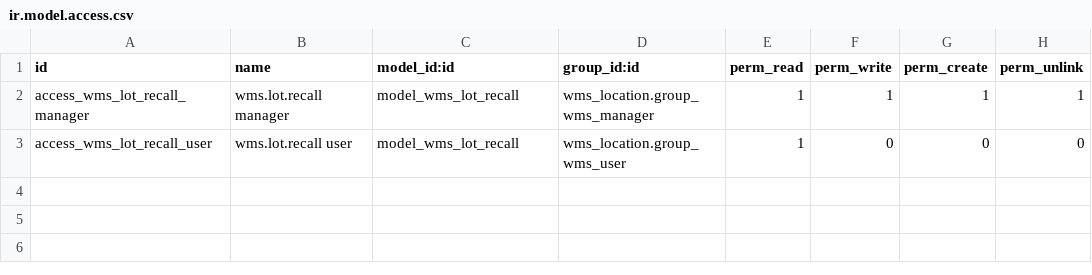
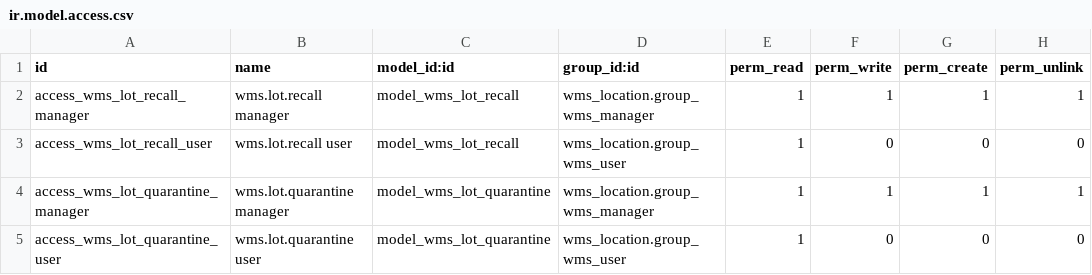
Before and after one commit to udhay8005/Inventory-management, a CSV file: addons/wms_perishable/security/ir.model.access.csv, drawn as a sheet; the diff names each change by its address in the sheet, - before the commit and + after, or states it on an @@ line.

Commit message:
feat(v20): V20-014 lot quarantine — QC hold / release / reject / destroy
Put suspect lots on a QC hold and decide their fate. State-based (the V20-007
lot lifecycle), consistent with recall (V20-013), so the shared issue-planner
gate already excludes held lots — no new exclusion code needed.

- New wms.lot.quarantine model (QC-NNNNN sequence; held lots; reason; QC notes;
  state held -> released | rejected | destroyed, with who/when recorded).
  Creating the record IS the hold: it sets the lots to wms_lot_state=
  'quarantine' and UNRESERVES their open move lines (same mechanism as recall).
  action_release returns them to 'available'; action_reject marks QC-fail;
  action_destroy marks them 'destroyed' (permanently un-issuable — physical
  write-off is a manager Damage move via the V20-011c carve-out, Wave 2 for
  the formal write-off). All manager-gated (ACL + in-method).
- Manager-only ACL; form/list + an Operations menu restricted to managers.

Tests: hold freezes + excludes from issue; release restores issuability;
reject then destroy leaves the lot destroyed + un-issuable; a non-manager is
refused (no create access). Full WMS suite: 500 tests, 0/0.

```diff
--- a/addons/wms_perishable/security/ir.model.access.csv
+++ b/addons/wms_perishable/security/ir.model.access.csv
+row 4: access_wms_lot_quarantine_manager | wms.lot.quarantine manager | model_wms_lot_quarantine | wms_location.group_wms_manager | 1 | 1 | 1 | 1
+row 5: access_wms_lot_quarantine_user | wms.lot.quarantine user | model_wms_lot_quarantine | wms_location.group_wms_user | 1 | 0 | 0 | 0
```
Also changed, not shown: 7 other files.
